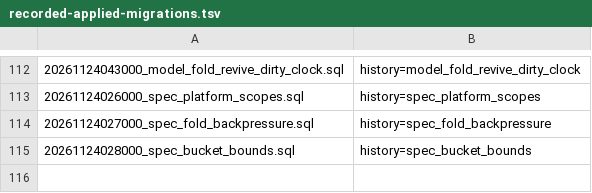
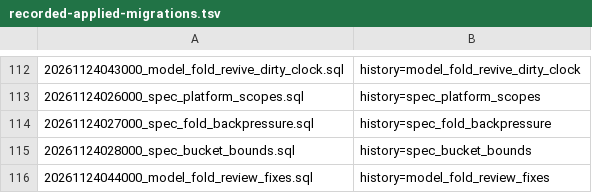
Before and after one commit to sss97133/nuke, a TSV file: supabase/recorded-applied-migrations.tsv, drawn as a sheet; only a part is shown, gaps mark what is left out.

Commit message:
fix(model-fold): single-chunk pass verify, cancelled-tick lease, origin update signals

```diff
--- a/supabase/recorded-applied-migrations.tsv
+++ b/supabase/recorded-applied-migrations.tsv
@@ -115 +115,2 @@
 20261124028000_spec_bucket_bounds.sql	history=spec_bucket_bounds
+20261124044000_model_fold_review_fixes.sql	history=model_fold_review_fixes
```
Also changed, not shown: 4 other files.
